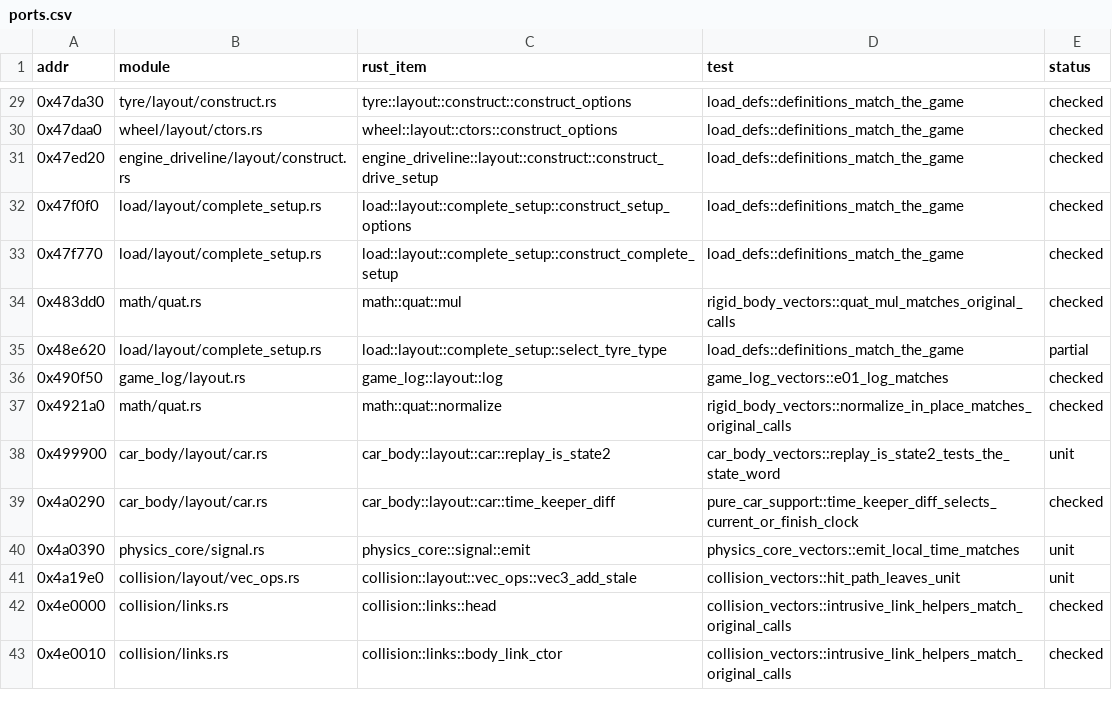
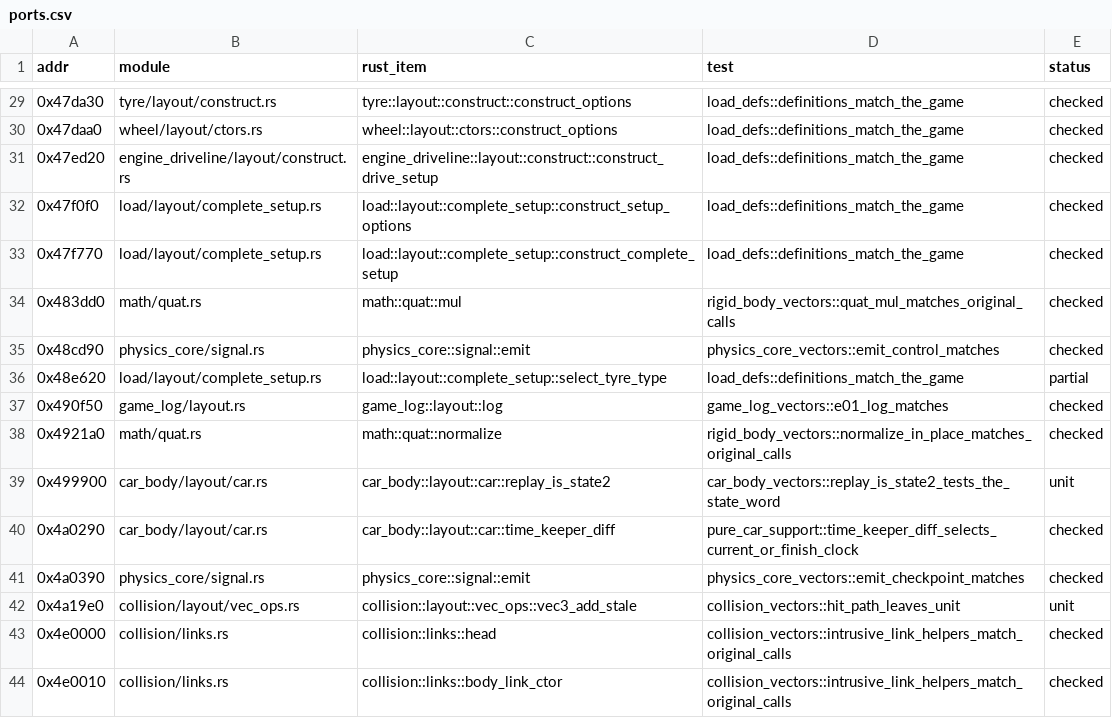
Before and after one commit to JodusNodus/openrbr, a CSV file: crates/rbr-physics/ports.csv, drawn as a sheet; only a part is shown, gaps mark what is left out.

```diff
--- a/crates/rbr-physics/ports.csv
+++ b/crates/rbr-physics/ports.csv
@@ -34,2 +34,3 @@ addr,module,rust_item,test,status
 0x483dd0,math/quat.rs,math::quat::mul,rigid_body_vectors::quat_mul_matches_original_calls,checked
+0x48cd90,physics_core/signal.rs,physics_core::signal::emit,physics_core_vectors::emit_control_matches,checked
 0x48e620,load/layout/complete_setup.rs,load::layout::complete_setup::select_tyre_type,load_defs::definitions_match_the_game,partial
@@ -39,3 +40,3 @@ addr,module,rust_item,test,status
 0x4a0290,car_body/layout/car.rs,car_body::layout::car::time_keeper_diff,pure_car_support::time_keeper_diff_selects_current_or_finish_clock,checked
-0x4a0390,physics_core/signal.rs,physics_core::signal::emit,physics_core_vectors::emit_local_time_matches,unit
+0x4a0390,physics_core/signal.rs,physics_core::signal::emit,physics_core_vectors::emit_checkpoint_matches,checked
 0x4a19e0,collision/layout/vec_ops.rs,collision::layout::vec_ops::vec3_add_stale,collision_vectors::hit_path_leaves_unit,unit
```
Also changed, not shown: crates/rbr-hybrid/bound.csv, 17 other files.
